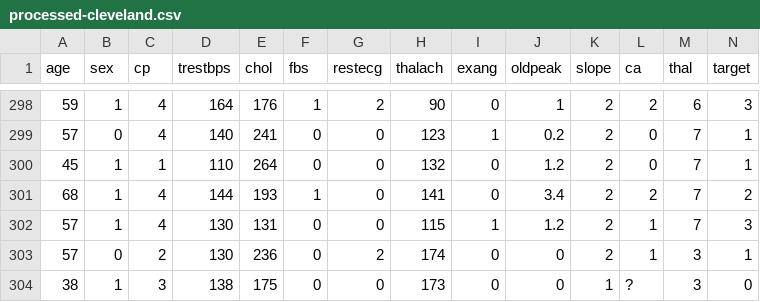
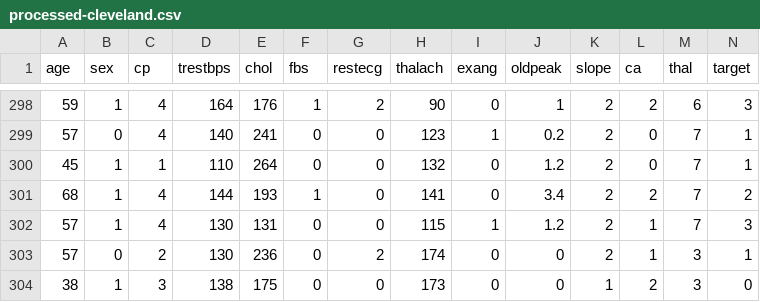
Before and after one commit to millenopan/Cardiovascular-Health-Project, a CSV file: processed-cleveland.csv, drawn as a sheet; only a part is shown, gaps mark what is left out; the diff covers the shown part only.

```diff
--- a/processed-cleveland.csv
+++ b/processed-cleveland.csv
@@ -303,2 +303,2 @@ age,sex,cp,trestbps,chol,fbs,restecg,thalach,exang,oldpeak,slope,ca,thal,target
 57,0,2,130,236,0,2,174,0,0,2,1,3,1
-38,1,3,138,175,0,0,173,0,0,1,?,3,0
+38,1,3,138,175,0,0,173,0,0,1,2,3,0
```
Also changed, not shown: 5 edited cells elsewhere in this file.
